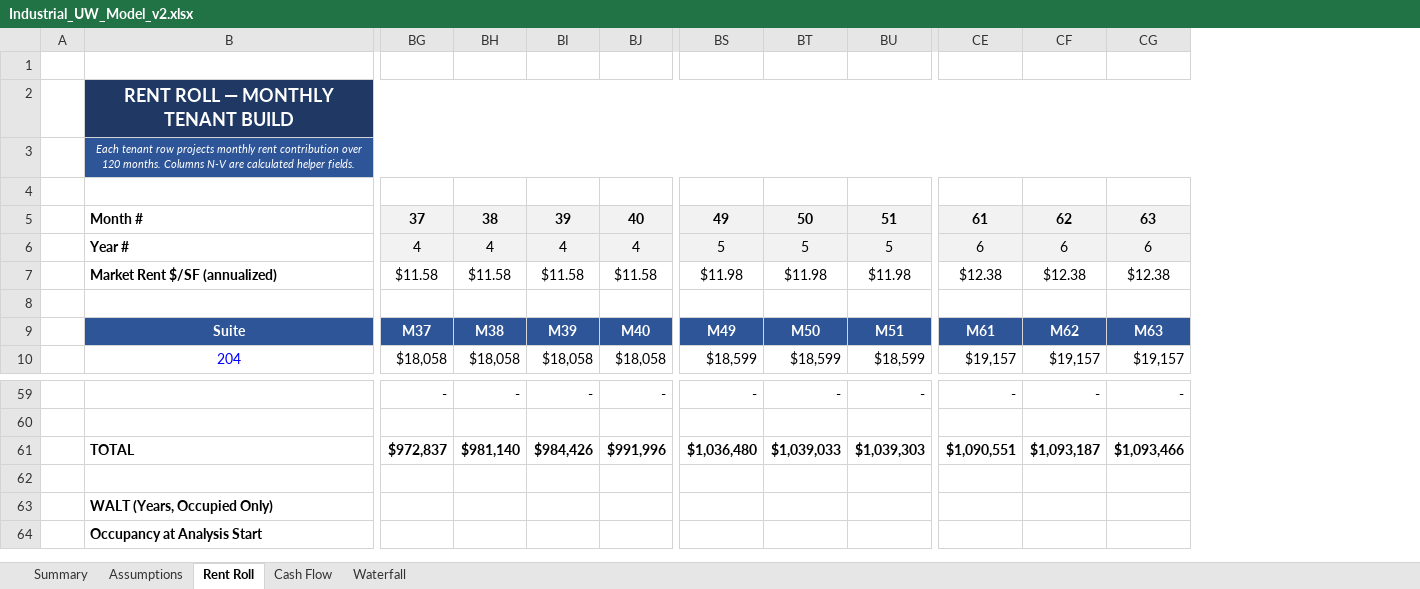
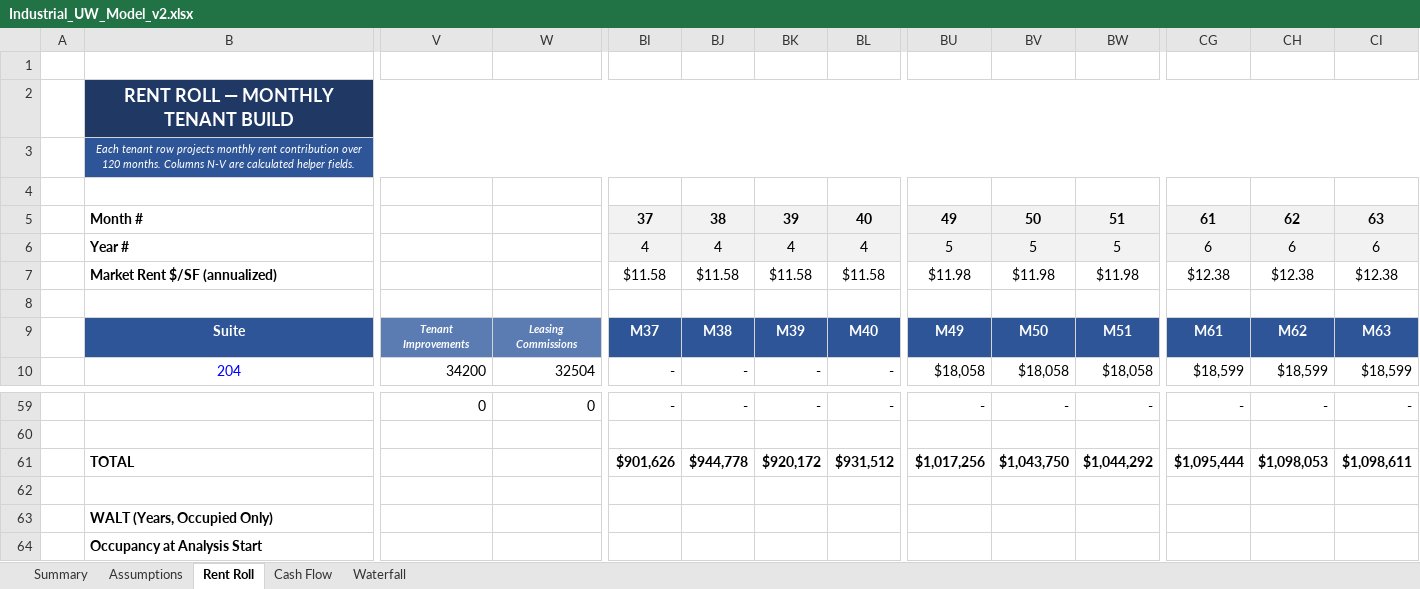
Before and after one commit to hmathews19/hoptimize, an Excel workbook: Industrial_UW_Model_v2.xlsx, sheet Rent Roll, drawn as a sheet; only a part is shown, gaps mark what is left out; values as stored, in another font and other column widths than the file's, no borders; removed rows and columns are numbered as before the commit, all else as after; rows hold the shown columns only; the diff covers the shown part only; the diff names each change by its address in the sheet, - before the commit and + after, or states it on an @@ line.

Commit message:
Add files via upload

```diff
--- a/Industrial_UW_Model_v2.xlsx (sheet Rent Roll)
+++ b/Industrial_UW_Model_v2.xlsx (sheet Rent Roll)
+column V, rows 9-10: Tenant Improvements | 34200; row 59: 0
+column W, rows 9-10: Leasing Commissions | 32504; row 59: 0
-B2:EL2 merged
+B2:EM2 merged
-B3:EL3 merged
+B3:EM3 merged
-BI10: $18,058
+BI10: -
-BJ10: $18,058
+BJ10: -
-BK10: $18,058
+BK10: -
-BL10: $18,058
+BL10: -
-BU10: $18,599
+BU10: $18,058
-BV10: $18,599
+BV10: $18,058
-BW10: $18,599
+BW10: $18,058
-CG10: $19,157
+CG10: $18,599
-CH10: $19,157
+CH10: $18,599
-CI10: $19,157
+CI10: $18,599
-row 61:  | TOTAL | $972,837 | $981,140 | $984,426 | $991,996 | $1,036,480 | $1,039,033 | $1,039,303 | $1,090,551 | $1,093,187 | $1,093,466
+row 61:  | TOTAL |  |  | $901,626 | $944,778 | $920,172 | $931,512 | $1,017,256 | $1,043,750 | $1,044,292 | $1,095,444 | $1,098,053 | $1,098,611
```
Also changed, not shown: 1300 edited cells and cell formats elsewhere in this sheet, sheet Waterfall, sheet Cash Flow, sheet Summary, sheet Assumptions, formulas that keep their value.
